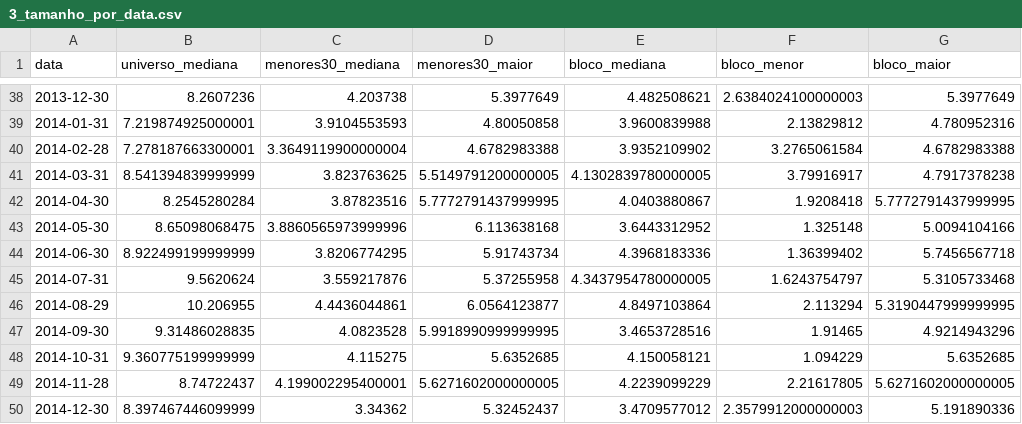
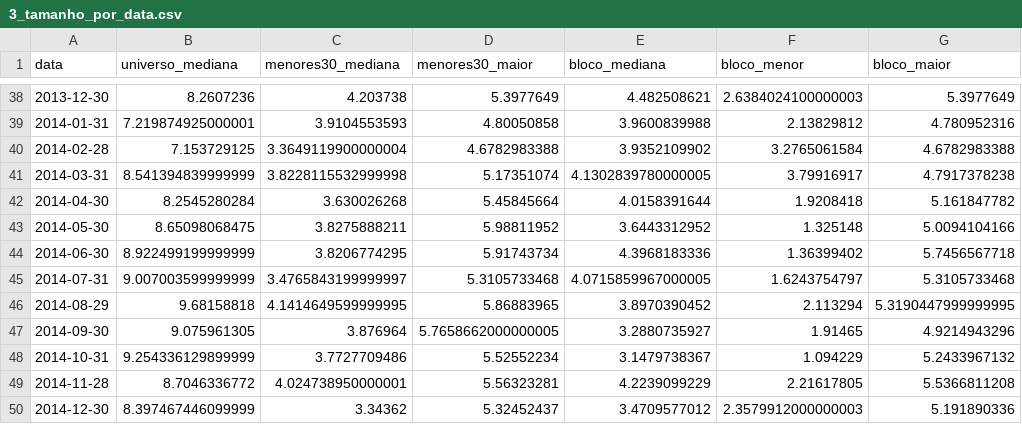
Before and after one commit to felipeal15/trainee_iqf, a CSV file: resultados/diagnostico/3_tamanho_por_data.csv, drawn as a sheet; only a part is shown, gaps mark what is left out; the diff covers the shown part only.

```diff
--- a/resultados/diagnostico/3_tamanho_por_data.csv
+++ b/resultados/diagnostico/3_tamanho_por_data.csv
@@ -39,12 +39,12 @@ data,universo_mediana,menores30_mediana,menores30_maior,bloco_mediana,bloco_meno
 2014-01-31,7.219874925000001,3.9104553593,4.80050858,3.9600839988,2.13829812,4.780952316
-2014-02-28,7.278187663300001,3.3649119900000004,4.6782983388,3.9352109902,3.2765061584,4.6782983388
-2014-03-31,8.541394839999999,3.823763625,5.5149791200000005,4.1302839780000005,3.79916917,4.7917378238
-2014-04-30,8.2545280284,3.87823516,5.7772791437999995,4.0403880867,1.9208418,5.7772791437999995
-2014-05-30,8.65098068475,3.8860565973999996,6.113638168,3.6443312952,1.325148,5.0094104166
+2014-02-28,7.153729125,3.3649119900000004,4.6782983388,3.9352109902,3.2765061584,4.6782983388
+2014-03-31,8.541394839999999,3.8228115532999998,5.17351074,4.1302839780000005,3.79916917,4.7917378238
+2014-04-30,8.2545280284,3.630026268,5.45845664,4.0158391644,1.9208418,5.161847782
+2014-05-30,8.65098068475,3.8275888211,5.98811952,3.6443312952,1.325148,5.0094104166
 2014-06-30,8.922499199999999,3.8206774295,5.91743734,4.3968183336,1.36399402,5.7456567718
-2014-07-31,9.5620624,3.559217876,5.37255958,4.3437954780000005,1.6243754797,5.3105733468
-2014-08-29,10.206955,4.4436044861,6.0564123877,4.8497103864,2.113294,5.3190447999999995
-2014-09-30,9.31486028835,4.0823528,5.9918990999999995,3.4653728516,1.91465,4.9214943296
-2014-10-31,9.360775199999999,4.115275,5.6352685,4.150058121,1.094229,5.6352685
-2014-11-28,8.74722437,4.199002295400001,5.6271602000000005,4.2239099229,2.21617805,5.6271602000000005
+2014-07-31,9.007003599999999,3.4765843199999997,5.3105733468,4.0715859967000005,1.6243754797,5.3105733468
+2014-08-29,9.68158818,4.1414649599999995,5.86883965,3.8970390452,2.113294,5.3190447999999995
+2014-09-30,9.075961305,3.876964,5.7658662000000005,3.2880735927,1.91465,4.9214943296
+2014-10-31,9.254336129899999,3.7727709486,5.52552234,3.1479738367,1.094229,5.2433967132
+2014-11-28,8.7046336772,4.024738950000001,5.56323281,4.2239099229,2.21617805,5.5366811208
 2014-12-30,8.397467446099999,3.34362,5.32452437,3.4709577012,2.3579912000000003,5.191890336
```
Also changed, not shown: 135 edited cells elsewhere in this file, resultados/diagnostico/1_contribuicao_por_acao.csv, resultados/diagnostico_interseccional/1_contribuicao_por_acao.csv, 56 other files.
